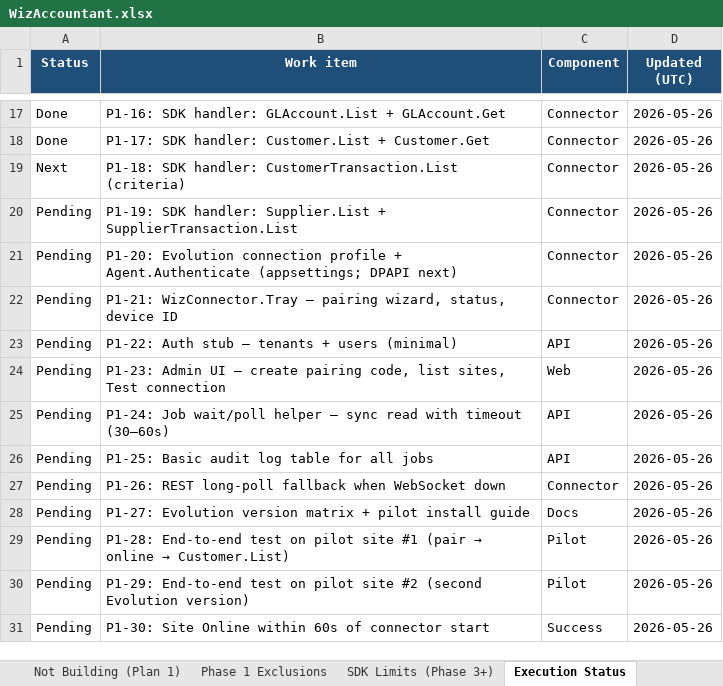
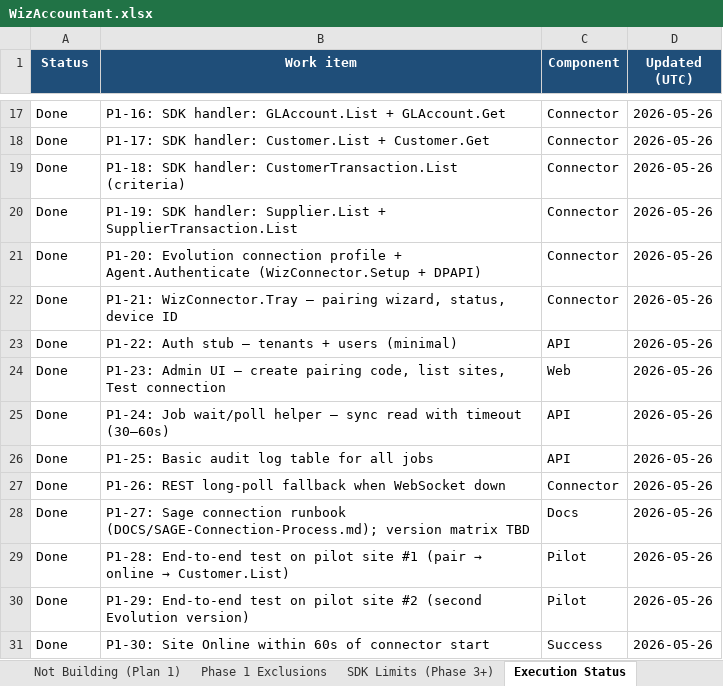
Before and after one commit to pj-nrb-ke/WizAccountant, an Excel workbook: WizAccountant.xlsx, sheet Execution Status, drawn as a sheet; only a part is shown, gaps mark what is left out; values as stored, in another font and other column widths than the file's, no borders; the diff names each change by its address in the sheet, - before the commit and + after, or states it on an @@ line.

```diff
--- a/WizAccountant.xlsx (sheet Execution Status)
+++ b/WizAccountant.xlsx (sheet Execution Status)
-A19 (Status): Next
+A19 (Status): Done
-A20:A31 (Status): Pending
+A20:A31 (Status): Done
-B21 (Work item): …+ Agent.Authenticate (appsettings; DPAPI next)
+B21 (Work item): …+ Agent.Authenticate (WizConnector.Setup + DPAPI)
-B28 (Work item): P1-27: Evolution version matrix + pilot install guide
+B28 (Work item): P1-27: Sage connection runbook (DOCS/SAGE-Connection-Process.md); version matrix TBD
```
Also changed, not shown: sheet Phase 1 Checklist, 32 other files.
